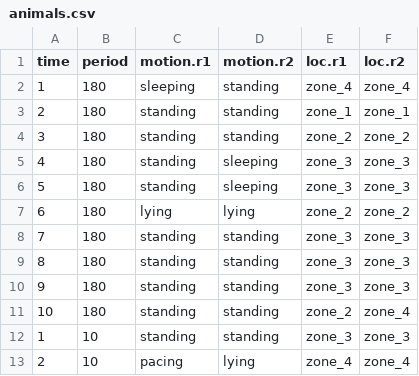
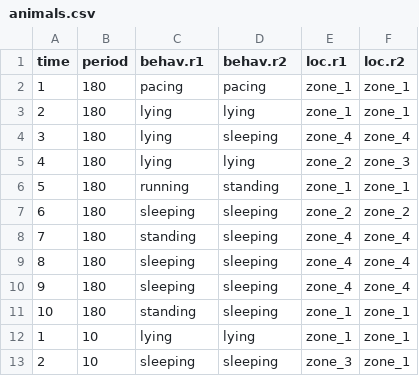
Before and after one commit to ajwills72/rminr, a CSV file: docs/data/animals.csv, drawn as a sheet; only a part is shown; the diff covers the shown part only.

Commit message:
Further changes to animal welfare worksheet.

```diff
--- a/docs/data/animals.csv
+++ b/docs/data/animals.csv
@@ -1,13 +1,13 @@
-time,period,motion.r1,motion.r2,loc.r1,loc.r2
-1,180,sleeping,standing,zone_4,zone_4
-2,180,standing,standing,zone_1,zone_1
-3,180,standing,standing,zone_2,zone_2
-4,180,standing,sleeping,zone_3,zone_3
-5,180,standing,sleeping,zone_3,zone_3
-6,180,lying,lying,zone_2,zone_2
-7,180,standing,standing,zone_3,zone_3
-8,180,standing,standing,zone_3,zone_3
-9,180,standing,standing,zone_3,zone_3
-10,180,standing,standing,zone_2,zone_4
-1,10,standing,standing,zone_3,zone_3
-2,10,pacing,lying,zone_4,zone_4
+time,period,behav.r1,behav.r2,loc.r1,loc.r2
+1,180,pacing,pacing,zone_1,zone_1
+2,180,lying,lying,zone_1,zone_1
+3,180,lying,sleeping,zone_4,zone_4
+4,180,lying,lying,zone_2,zone_3
+5,180,running,standing,zone_1,zone_1
+6,180,sleeping,sleeping,zone_2,zone_2
+7,180,standing,sleeping,zone_4,zone_4
+8,180,sleeping,sleeping,zone_4,zone_4
+9,180,sleeping,sleeping,zone_4,zone_4
+10,180,standing,sleeping,zone_1,zone_1
+1,10,lying,lying,zone_1,zone_1
+2,10,sleeping,sleeping,zone_3,zone_1
```
Also changed, not shown: 24 edited cells elsewhere in this file, src/animals.csv, 3 other files.
